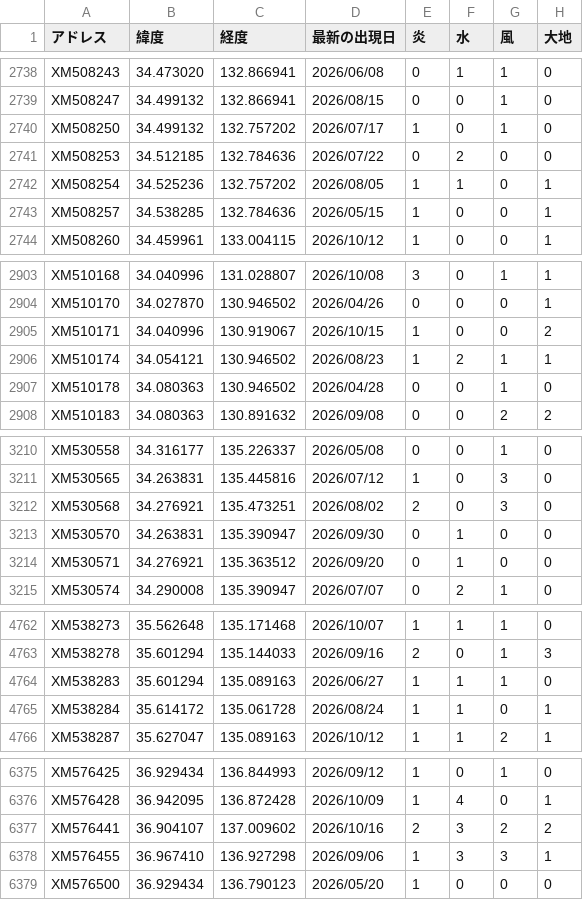
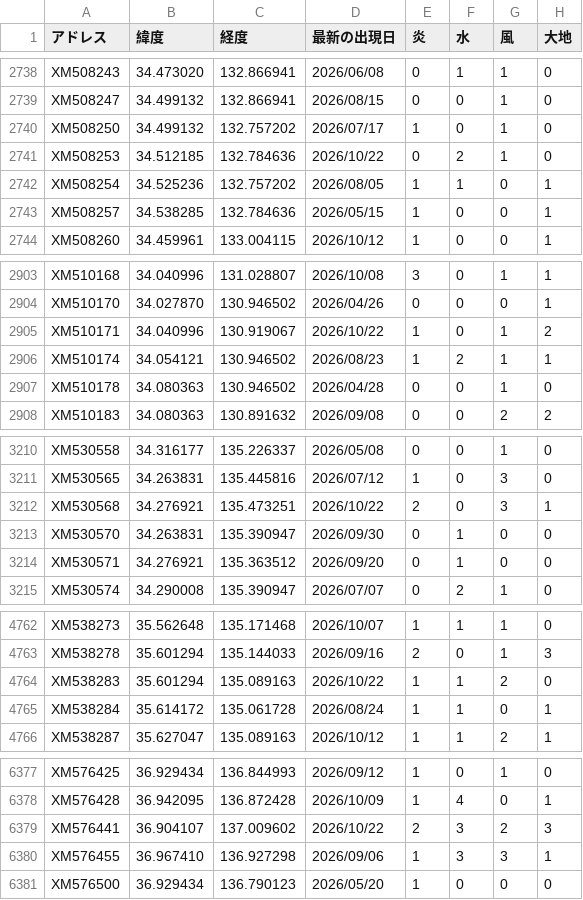
Before and after one commit to griever-0120/maboroshi, a CSV file: spirits-data/all.csv, drawn as a sheet; only a part is shown, gaps mark what is left out; the diff covers the shown part only.

```diff
--- a/spirits-data/all.csv
+++ b/spirits-data/all.csv
@@ -2740,3 +2740,3 @@ XM508247,34.499132,132.866941,2026/08/15,0,0,1,0
 XM508250,34.499132,132.757202,2026/07/17,1,0,1,0
-XM508253,34.512185,132.784636,2026/07/22,0,2,0,0
+XM508253,34.512185,132.784636,2026/10/22,0,2,1,0
 XM508254,34.525236,132.757202,2026/08/05,1,1,0,1
@@ -2904,3 +2904,3 @@ XM510168,34.040996,131.028807,2026/10/08,3,0,1,1
 XM510170,34.027870,130.946502,2026/04/26,0,0,0,1
-XM510171,34.040996,130.919067,2026/10/15,1,0,0,2
+XM510171,34.040996,130.919067,2026/10/22,1,0,1,2
 XM510174,34.054121,130.946502,2026/08/23,1,2,1,1
@@ -3211,3 +3211,3 @@ XM530558,34.316177,135.226337,2026/05/08,0,0,1,0
 XM530565,34.263831,135.445816,2026/07/12,1,0,3,0
-XM530568,34.276921,135.473251,2026/08/02,2,0,3,0
+XM530568,34.276921,135.473251,2026/10/22,2,0,3,1
 XM530570,34.263831,135.390947,2026/09/30,0,1,0,0
@@ -4763,3 +4763,3 @@ XM538273,35.562648,135.171468,2026/10/07,1,1,1,0
 XM538278,35.601294,135.144033,2026/09/16,2,0,1,3
-XM538283,35.601294,135.089163,2026/06/27,1,1,1,0
+XM538283,35.601294,135.089163,2026/10/22,1,1,2,0
 XM538284,35.614172,135.061728,2026/08/24,1,1,0,1
@@ -6376,3 +6378,3 @@ XM576425,36.929434,136.844993,2026/09/12,1,0,1,0
 XM576428,36.942095,136.872428,2026/10/09,1,4,0,1
-XM576441,36.904107,137.009602,2026/10/16,2,3,2,2
+XM576441,36.904107,137.009602,2026/10/22,2,3,2,3
 XM576455,36.967410,136.927298,2026/09/06,1,3,3,1
```
Also changed, not shown: 2 added rows and 14 edited cells elsewhere in this file, spirits-data/202610/20261022.csv.
